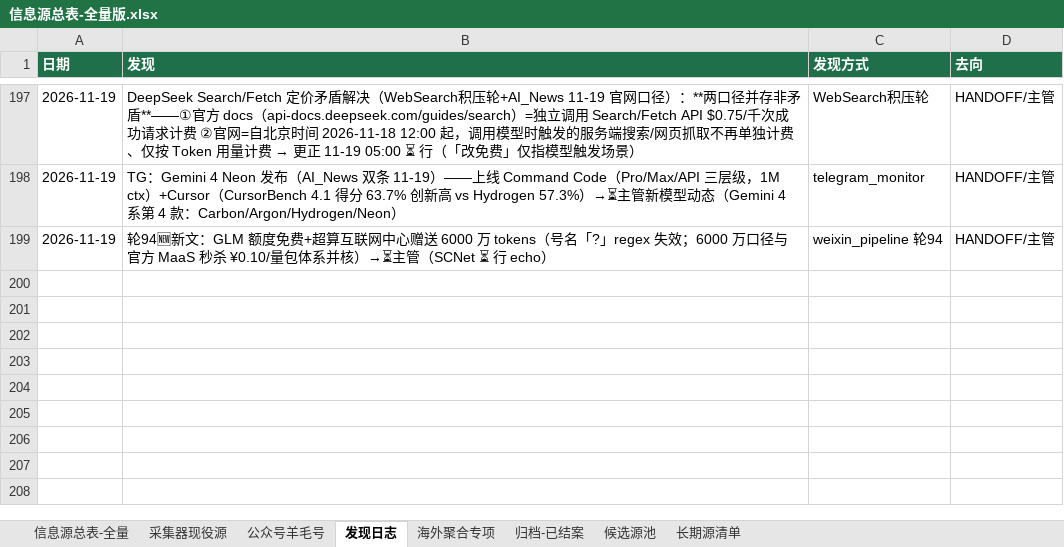
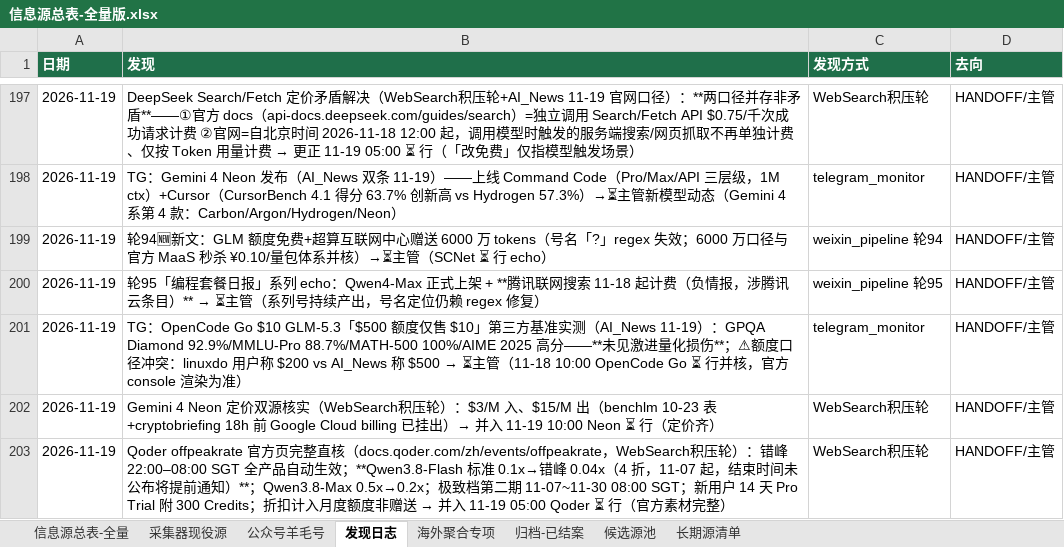
Before and after one commit to KJAI123/tokenmost, an Excel workbook: data-research/信息源总表-全量版.xlsx, sheet 发现日志, drawn as a sheet; only a part is shown, gaps mark what is left out; values as stored, in another font and other column widths than the file's, no borders; the diff names each change by its address in the sheet, - before the commit and + after, or states it on an @@ line.

Commit message:
crawler-line(AutoClaw): 11-19 15:00轮8绿——编程日报腾讯联网计费负情报⏳/OpenCodeGo实测无量化损伤+口径冲突⏳/Neon定价/Qoder完整直核/发现日志+4

```diff
--- a/data-research/信息源总表-全量版.xlsx (sheet 发现日志)
+++ b/data-research/信息源总表-全量版.xlsx (sheet 发现日志)
+row 200: 2026-11-19 | 轮95「编程套餐日报」系列 echo：Qwen4-Max 正式上架 + **腾讯联网搜索 11-18 起计费（负情报，涉腾讯云条目）** → ⏳主管（系列号持续产出，号名定位仍赖 regex 修复） | weixin_pipeline 轮95 | HANDOFF/主管
+row 201: 2026-11-19 | TG：OpenCode Go $10 GLM-5.3「$500 额度仅售 $10」第三方基准实测（AI_News 11-19）：GPQA Diamond 92.9%/MMLU-Pro 88.7%/MATH-500 100%/AIME 2025 高分——**未见激进量化损伤**；⚠额度口径冲突：linuxdo 用户称 $200 vs AI_News 称 $500 → ⏳主管（11-18 10:00 OpenCode Go ⏳ 行并核，官方 console 渲染为准） | telegram_monitor | HANDOFF/主管
+row 202: 2026-11-19 | Gemini 4 Neon 定价双源核实（WebSearch积压轮）：$3/M 入、$15/M 出（benchlm 10-23 表+cryptobriefing 18h 前 Google Cloud billing 已挂出）→ 并入 11-19 10:00 Neon ⏳ 行（定价齐） | WebSearch积压轮 | HANDOFF/主管
+row 203: 2026-11-19 | Qoder offpeakrate 官方页完整直核（docs.qoder.com/zh/events/offpeakrate，WebSearch积压轮）：错峰 22:00–08:00 SGT 全产品自动生效；**Qwen3.8-Flash 标准 0.1x→错峰 0.04x（4 折，11-07 起，结束时间未公布将提前通知）**；Qwen3.8-Max 0.5x→0.2x；极致档第二期 11-07~11-30 08:00 SGT；新用户 14 天 Pro Trial 附 300 Credits；折扣计入月度额度非赠送 → 并入 11-19 05:00 Qoder ⏳ 行（官方素材完整） | WebSearch积压轮 | HANDOFF/主管
```
Also changed, not shown: 14 other files.
